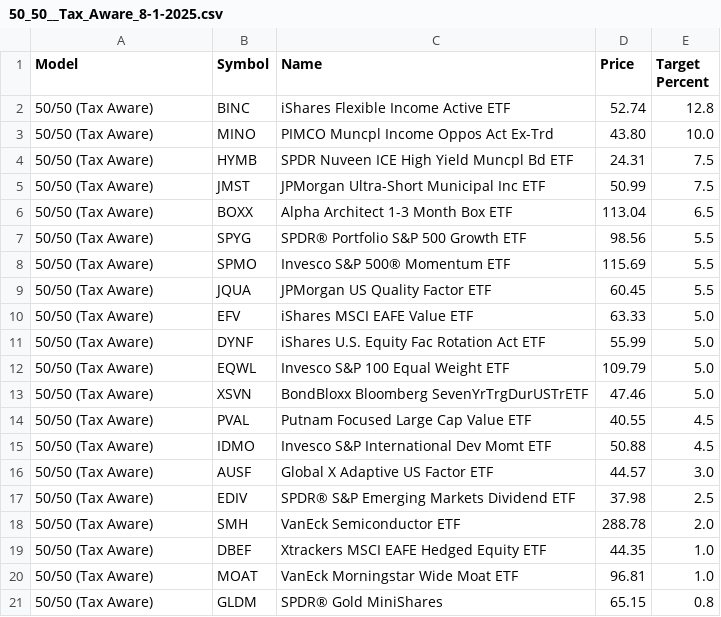
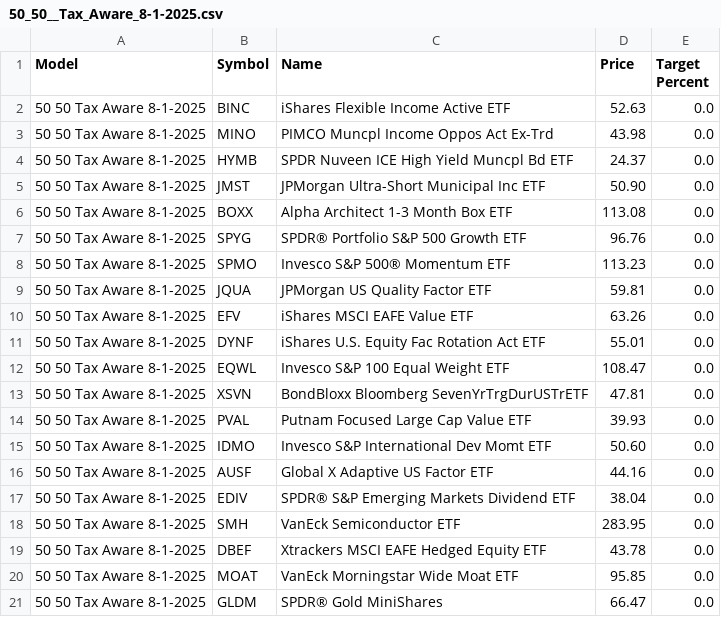
Before and after one commit to ablewealth/rebalancer, a CSV file: data/models/50_50__Tax_Aware_8-1-2025.csv, drawn as a sheet.

Commit message:
Updated model pricing

```diff
--- a/data/models/50_50__Tax_Aware_8-1-2025.csv
+++ b/data/models/50_50__Tax_Aware_8-1-2025.csv
@@ -1,21 +1,21 @@
 Model,Symbol,Name,Price,Target Percent
-"50/50 (Tax Aware)","BINC","iShares Flexible Income Active ETF",52.74,12.8
-"50/50 (Tax Aware)","MINO","PIMCO Muncpl Income Oppos Act Ex-Trd",43.80,10.0
-"50/50 (Tax Aware)","HYMB","SPDR Nuveen ICE High Yield Muncpl Bd ETF",24.31,7.5
-"50/50 (Tax Aware)","JMST","JPMorgan Ultra-Short Municipal Inc ETF",50.99,7.5
-"50/50 (Tax Aware)","BOXX","Alpha Architect 1-3 Month Box ETF",113.04,6.5
-"50/50 (Tax Aware)","SPYG","SPDR® Portfolio S&P 500 Growth ETF",98.56,5.5
-"50/50 (Tax Aware)","SPMO","Invesco S&P 500® Momentum ETF",115.69,5.5
-"50/50 (Tax Aware)","JQUA","JPMorgan US Quality Factor ETF",60.45,5.5
-"50/50 (Tax Aware)","EFV","iShares MSCI EAFE Value ETF",63.33,5.0
-"50/50 (Tax Aware)","DYNF","iShares U.S. Equity Fac Rotation Act ETF",55.99,5.0
-"50/50 (Tax Aware)","EQWL","Invesco S&P 100 Equal Weight ETF",109.79,5.0
-"50/50 (Tax Aware)","XSVN","BondBloxx Bloomberg SevenYrTrgDurUSTrETF",47.46,5.0
-"50/50 (Tax Aware)","PVAL","Putnam Focused Large Cap Value ETF",40.55,4.5
-"50/50 (Tax Aware)","IDMO","Invesco S&P International Dev Momt ETF",50.88,4.5
-"50/50 (Tax Aware)","AUSF","Global X Adaptive US Factor ETF",44.57,3.0
-"50/50 (Tax Aware)","EDIV","SPDR® S&P Emerging Markets Dividend ETF",37.98,2.5
-"50/50 (Tax Aware)","SMH","VanEck Semiconductor ETF",288.78,2.0
-"50/50 (Tax Aware)","DBEF","Xtrackers MSCI EAFE Hedged Equity ETF",44.35,1.0
-"50/50 (Tax Aware)","MOAT","VanEck Morningstar Wide Moat ETF",96.81,1.0
-"50/50 (Tax Aware)","GLDM","SPDR® Gold MiniShares",65.15,0.8
+"50 50  Tax Aware 8-1-2025","BINC","iShares Flexible Income Active ETF",52.63,0.0
+"50 50  Tax Aware 8-1-2025","MINO","PIMCO Muncpl Income Oppos Act Ex-Trd",43.98,0.0
+"50 50  Tax Aware 8-1-2025","HYMB","SPDR Nuveen ICE High Yield Muncpl Bd ETF",24.37,0.0
+"50 50  Tax Aware 8-1-2025","JMST","JPMorgan Ultra-Short Municipal Inc ETF",50.90,0.0
+"50 50  Tax Aware 8-1-2025","BOXX","Alpha Architect 1-3 Month Box ETF",113.08,0.0
+"50 50  Tax Aware 8-1-2025","SPYG","SPDR® Portfolio S&P 500 Growth ETF",96.76,0.0
+"50 50  Tax Aware 8-1-2025","SPMO","Invesco S&P 500® Momentum ETF",113.23,0.0
+"50 50  Tax Aware 8-1-2025","JQUA","JPMorgan US Quality Factor ETF",59.81,0.0
+"50 50  Tax Aware 8-1-2025","EFV","iShares MSCI EAFE Value ETF",63.26,0.0
+"50 50  Tax Aware 8-1-2025","DYNF","iShares U.S. Equity Fac Rotation Act ETF",55.01,0.0
+"50 50  Tax Aware 8-1-2025","EQWL","Invesco S&P 100 Equal Weight ETF",108.47,0.0
+"50 50  Tax Aware 8-1-2025","XSVN","BondBloxx Bloomberg SevenYrTrgDurUSTrETF",47.81,0.0
+"50 50  Tax Aware 8-1-2025","PVAL","Putnam Focused Large Cap Value ETF",39.93,0.0
+"50 50  Tax Aware 8-1-2025","IDMO","Invesco S&P International Dev Momt ETF",50.60,0.0
+"50 50  Tax Aware 8-1-2025","AUSF","Global X Adaptive US Factor ETF",44.16,0.0
+"50 50  Tax Aware 8-1-2025","EDIV","SPDR® S&P Emerging Markets Dividend ETF",38.04,0.0
+"50 50  Tax Aware 8-1-2025","SMH","VanEck Semiconductor ETF",283.95,0.0
+"50 50  Tax Aware 8-1-2025","DBEF","Xtrackers MSCI EAFE Hedged Equity ETF",43.78,0.0
+"50 50  Tax Aware 8-1-2025","MOAT","VanEck Morningstar Wide Moat ETF",95.85,0.0
+"50 50  Tax Aware 8-1-2025","GLDM","SPDR® Gold MiniShares",66.47,0.0
```
Also changed, not shown: data/models/80-20.csv, data/models/All Equity.csv, 4 other files.
